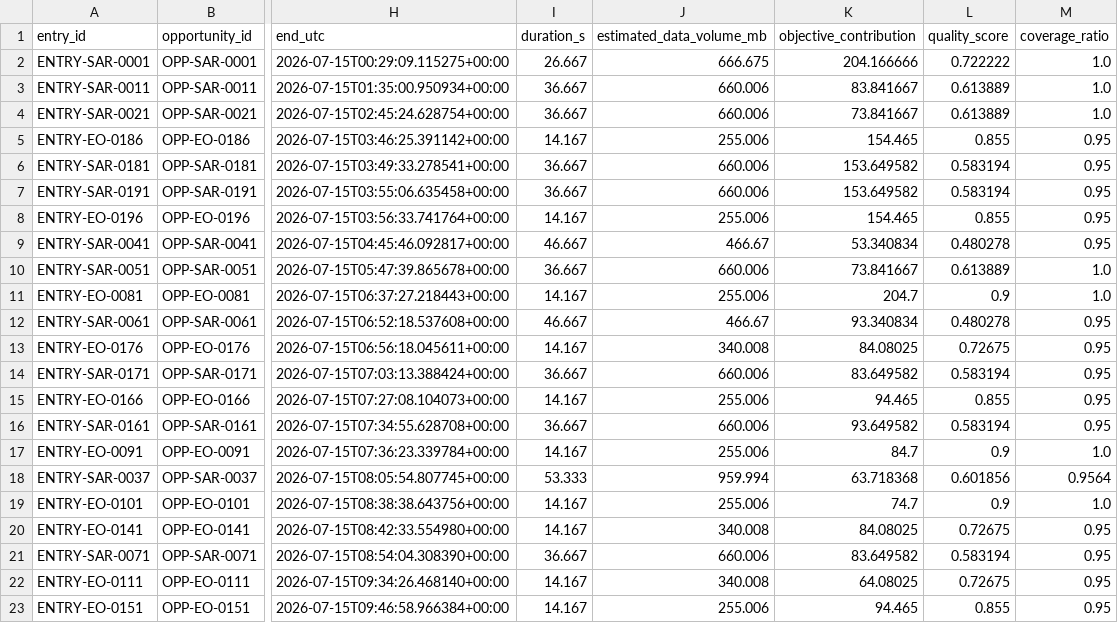
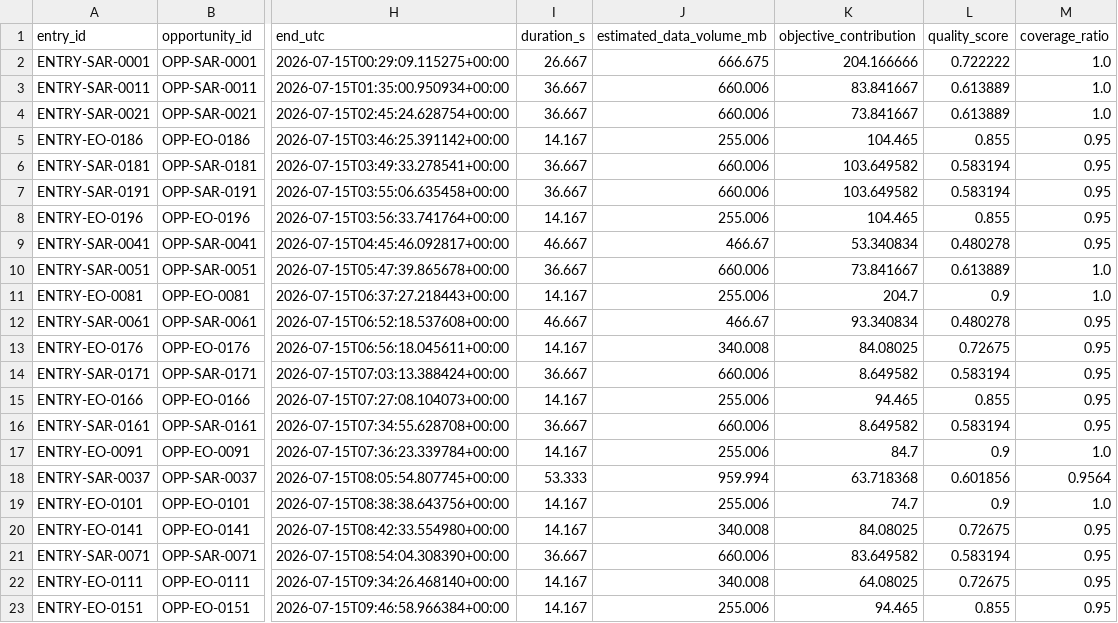
Before and after one commit to matigeoman/satellite-acquisition-planner, a CSV file: data/reports/greedy_entries.csv, drawn as a sheet; only a part is shown, gaps mark what is left out; the diff names each change by its address in the sheet, - before the commit and + after, or states it on an @@ line.

Commit message:
Fix request-level objective scoring

```diff
--- a/data/reports/greedy_entries.csv
+++ b/data/reports/greedy_entries.csv
-K5 (objective_contribution): 154.465
+K5 (objective_contribution): 104.465
-K6:K7 (objective_contribution): 153.649582
+K6:K7 (objective_contribution): 103.649582
-K8 (objective_contribution): 154.465
+K8 (objective_contribution): 104.465
-K14 (objective_contribution): 83.649582
+K14 (objective_contribution): 8.649582
-K16 (objective_contribution): 93.649582
+K16 (objective_contribution): 8.649582
```
Also changed, not shown: data/reports/greedy_kpi.csv, 3 other files.
